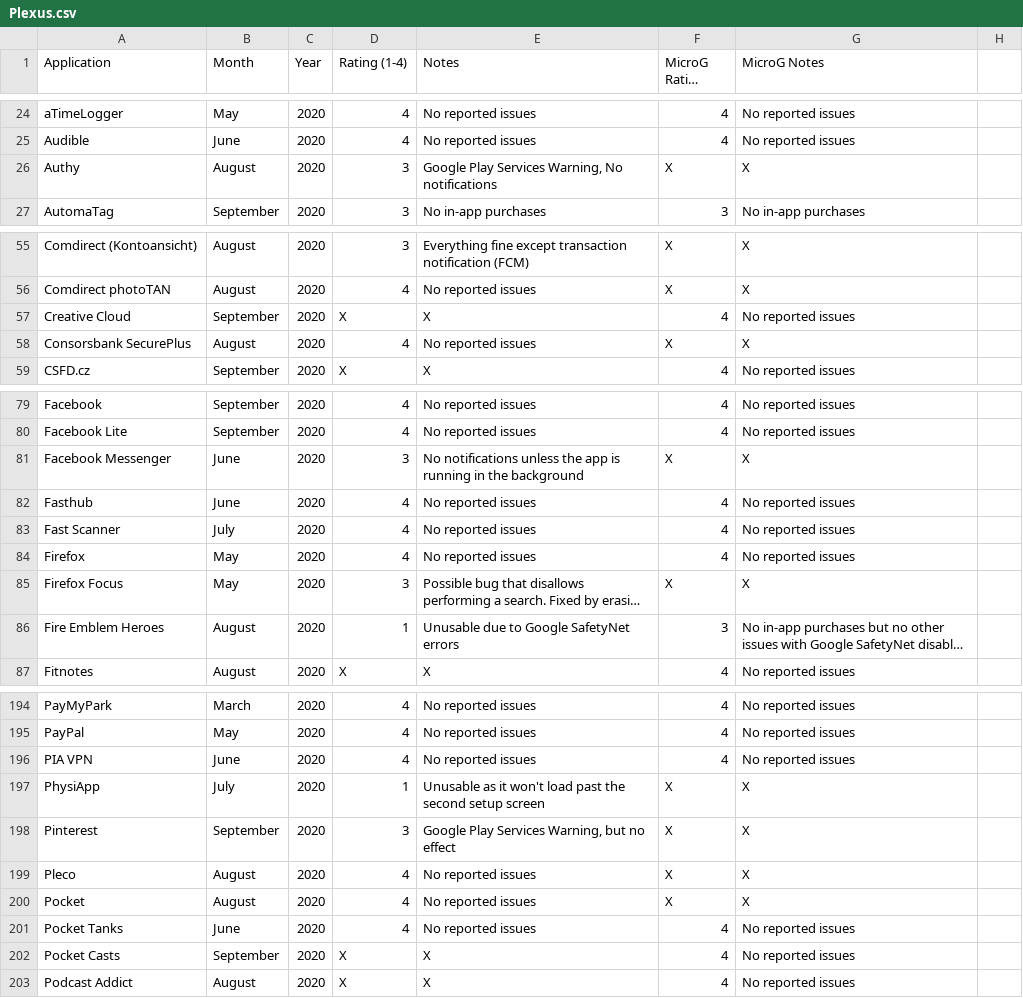
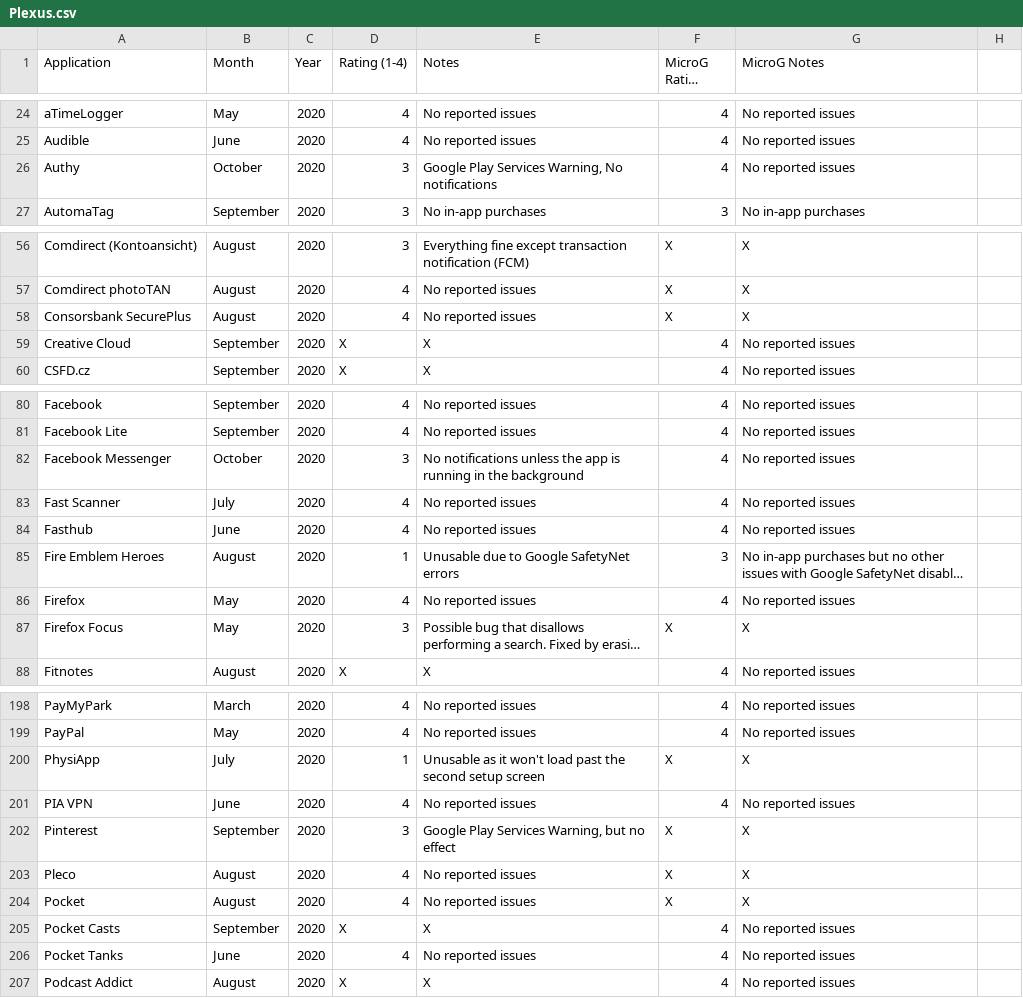
Before and after one commit to techlore/plexus, a CSV file: src/data/Plexus.csv, drawn as a sheet; only a part is shown, gaps mark what is left out; long unchanged cells end in …; addresses are those after the commit; the diff covers the shown part only; the diff names each change by its address in the sheet, - before the commit and + after, or states it on an @@ line.

```diff
--- a/src/data/Plexus.csv
+++ b/src/data/Plexus.csv
-B26 (Month): August
+B26 (Month): October
-F26 (MicroG Rating (1-4)): X
+F26 (MicroG Rating (1-4)): 4
-G26 (MicroG Notes): X
+G26 (MicroG Notes): No reported issues
-B82 (Month): June
+B82 (Month): October
-F82 (MicroG Rating (1-4)): X
+F82 (MicroG Rating (1-4)): 4
-G82 (MicroG Notes): X
+G82 (MicroG Notes): No reported issues
@@ row 86 moved to row 85: Fire Emblem Heroes @@
@@ row 197 moved to row 200: PhysiApp @@
@@ row 202 moved to row 205: Pocket Casts @@
```
Also changed, not shown: 6 added rows, 6 moved rows and 3 edited cells elsewhere in this file.
